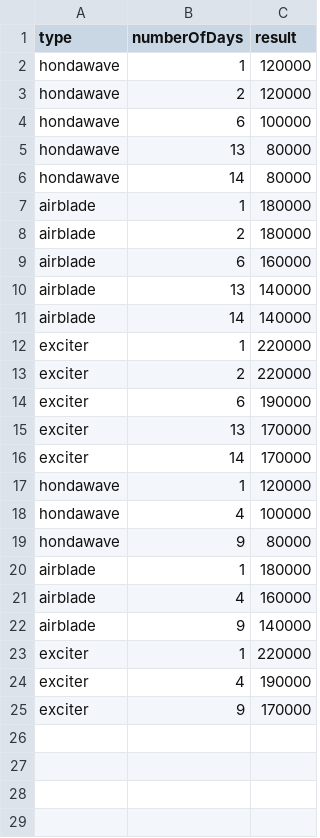
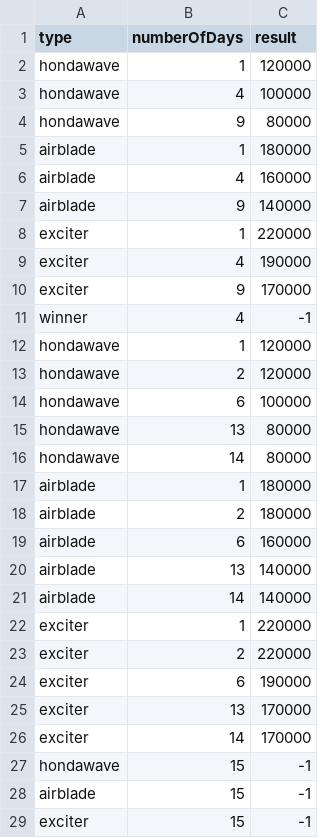
Before and after one commit to canghuadijun/Testing-INT3117_40, a CSV file: RentalPrice/src/main/resources/data.csv, drawn as a sheet.

Commit message:
update test case

```diff
--- a/RentalPrice/src/main/resources/data.csv
+++ b/RentalPrice/src/main/resources/data.csv
@@ -2,2 +2,12 @@ type, numberOfDays,	result
 hondawave,	1,	120000
+hondawave,	4,	100000
+hondawave,	9,	80000
+airblade,	1,	180000
+airblade,	4,	160000
+airblade,	9,	140000
+exciter,	1,	220000
+exciter,	4,	190000
+exciter,	9,	170000
+winner, 4, -1
+hondawave,	1,	120000
 hondawave,	2,	120000
@@ -16,10 +26,4 @@ exciter,	13,	170000
 exciter,	14,	170000
-hondawave,	1,	120000
-hondawave,	4,	100000
-hondawave,	9,	80000
-airblade,	1,	180000
-airblade,	4,	160000
-airblade,	9,	140000
-exciter,	1,	220000
-exciter,	4,	190000
-exciter,	9,	170000
+hondawave,	15,	-1
+airblade,	15,	-1
+exciter,	15,	-1
```
